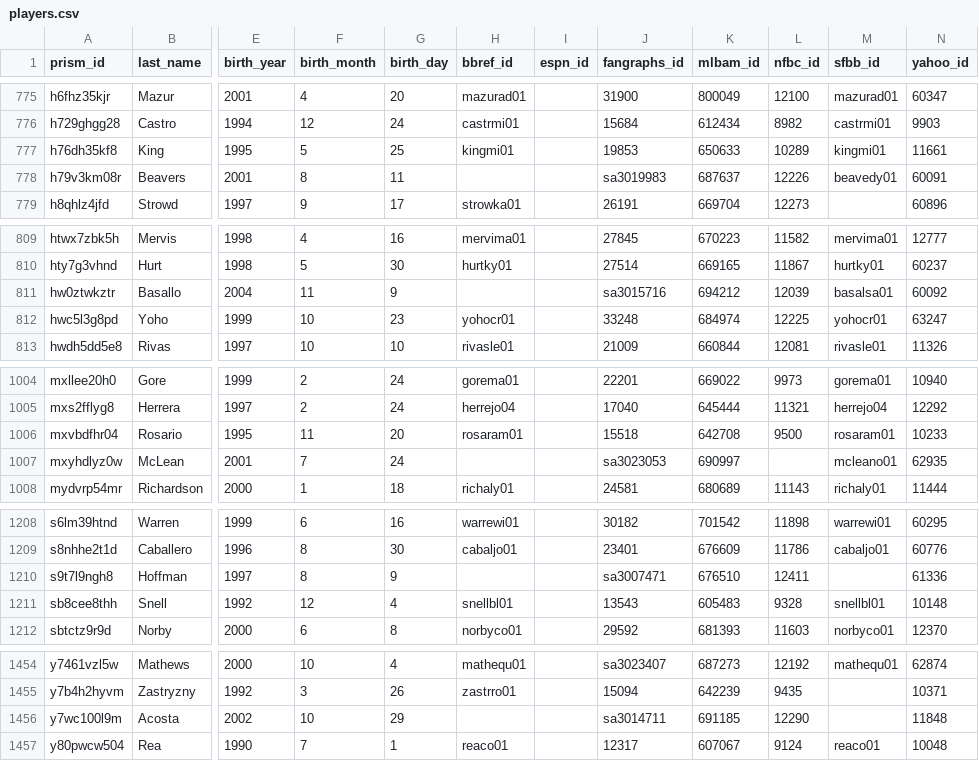
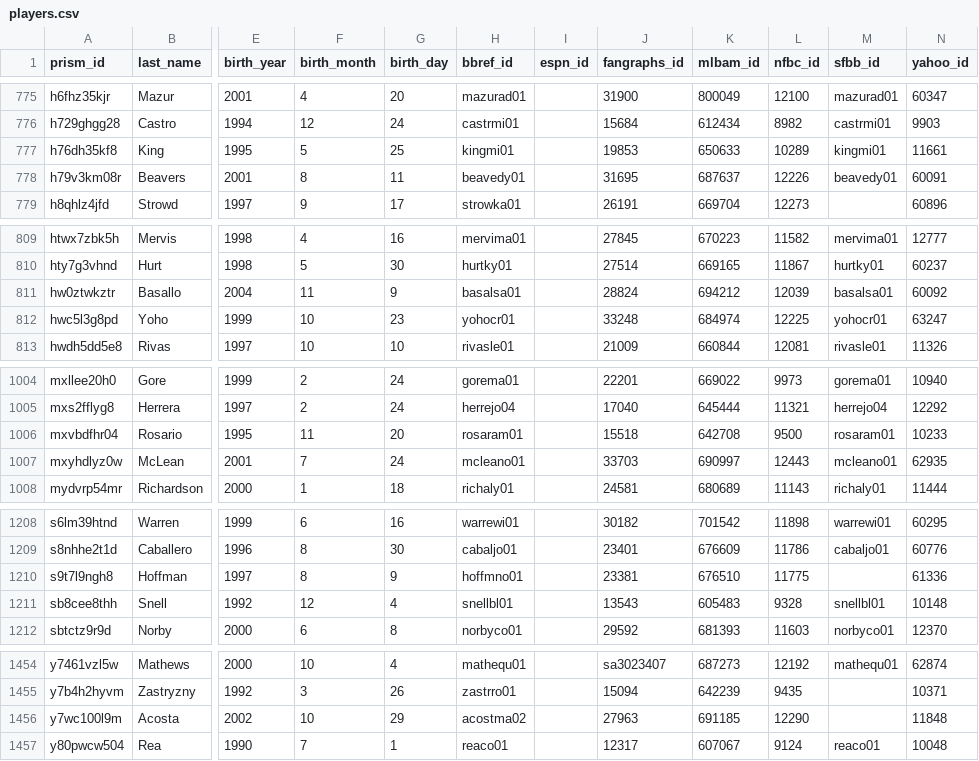
Before and after one commit to StatsVine/prism-crosswalk-data, a CSV file: data/mlb/players.csv, drawn as a sheet; only a part is shown, gaps mark what is left out; the diff covers the shown part only; the diff names each change by its address in the sheet, - before the commit and + after, or states it on an @@ line.

Commit message:
Add 6 fangraph/bbref ids for MLB debuts (fixes #275)

```diff
--- a/data/mlb/players.csv
+++ b/data/mlb/players.csv
-H778 (bbref_id): (empty)
+H778 (bbref_id): beavedy01
-J778 (fangraphs_id): sa3019983
+J778 (fangraphs_id): 31695
-H811 (bbref_id): (empty)
+H811 (bbref_id): basalsa01
-J811 (fangraphs_id): sa3015716
+J811 (fangraphs_id): 28824
-H1007 (bbref_id): (empty)
+H1007 (bbref_id): mcleano01
-J1007 (fangraphs_id): sa3023053
+J1007 (fangraphs_id): 33703
-L1007 (nfbc_id): (empty)
+L1007 (nfbc_id): 12443
-H1210 (bbref_id): (empty)
+H1210 (bbref_id): hoffmno01
-J1210 (fangraphs_id): sa3007471
+J1210 (fangraphs_id): 23381
-L1210 (nfbc_id): 12411
+L1210 (nfbc_id): 11775
-H1456 (bbref_id): (empty)
+H1456 (bbref_id): acostma02
-J1456 (fangraphs_id): sa3014711
+J1456 (fangraphs_id): 27963
```
Also changed, not shown: 1 edited cell elsewhere in this file.
